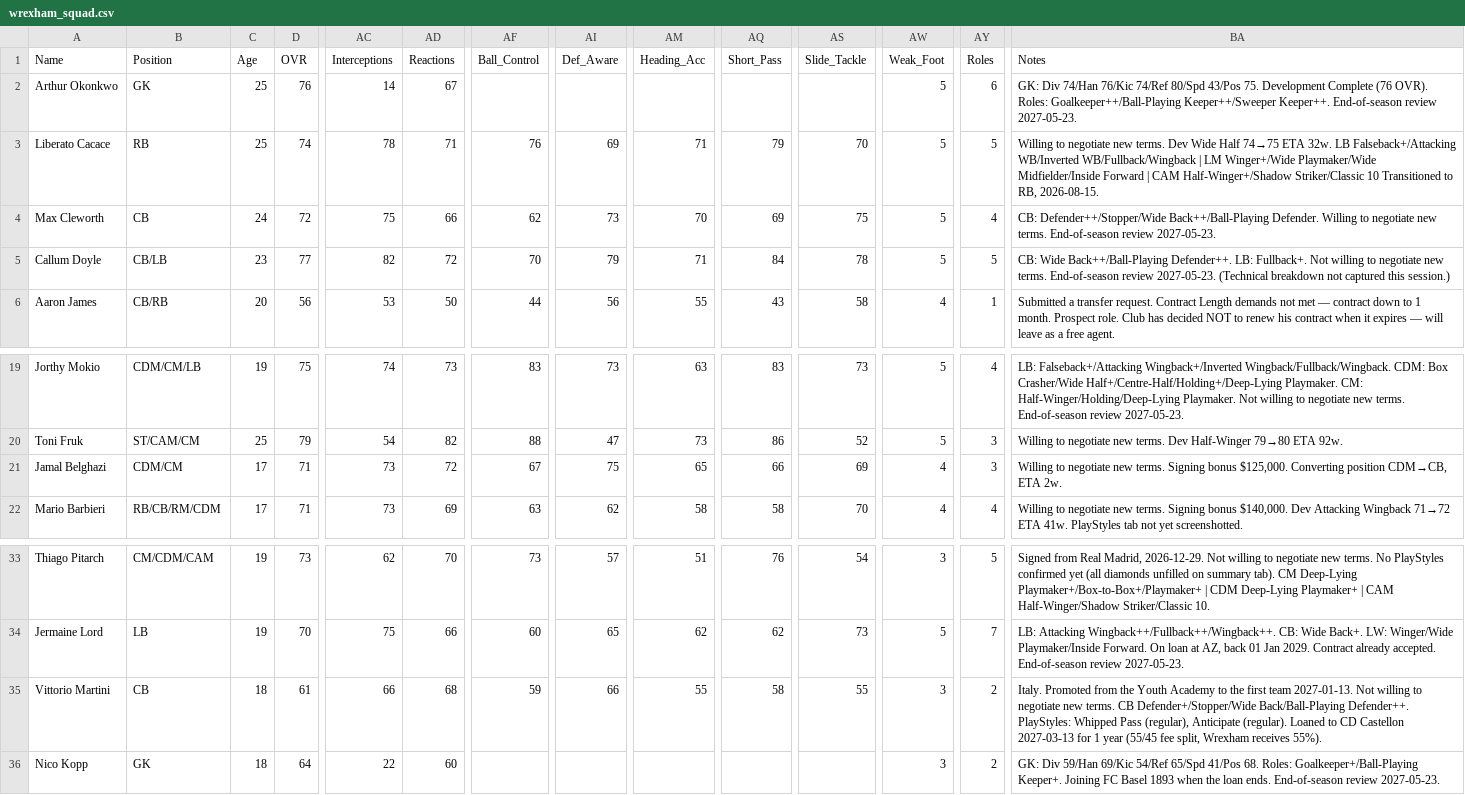
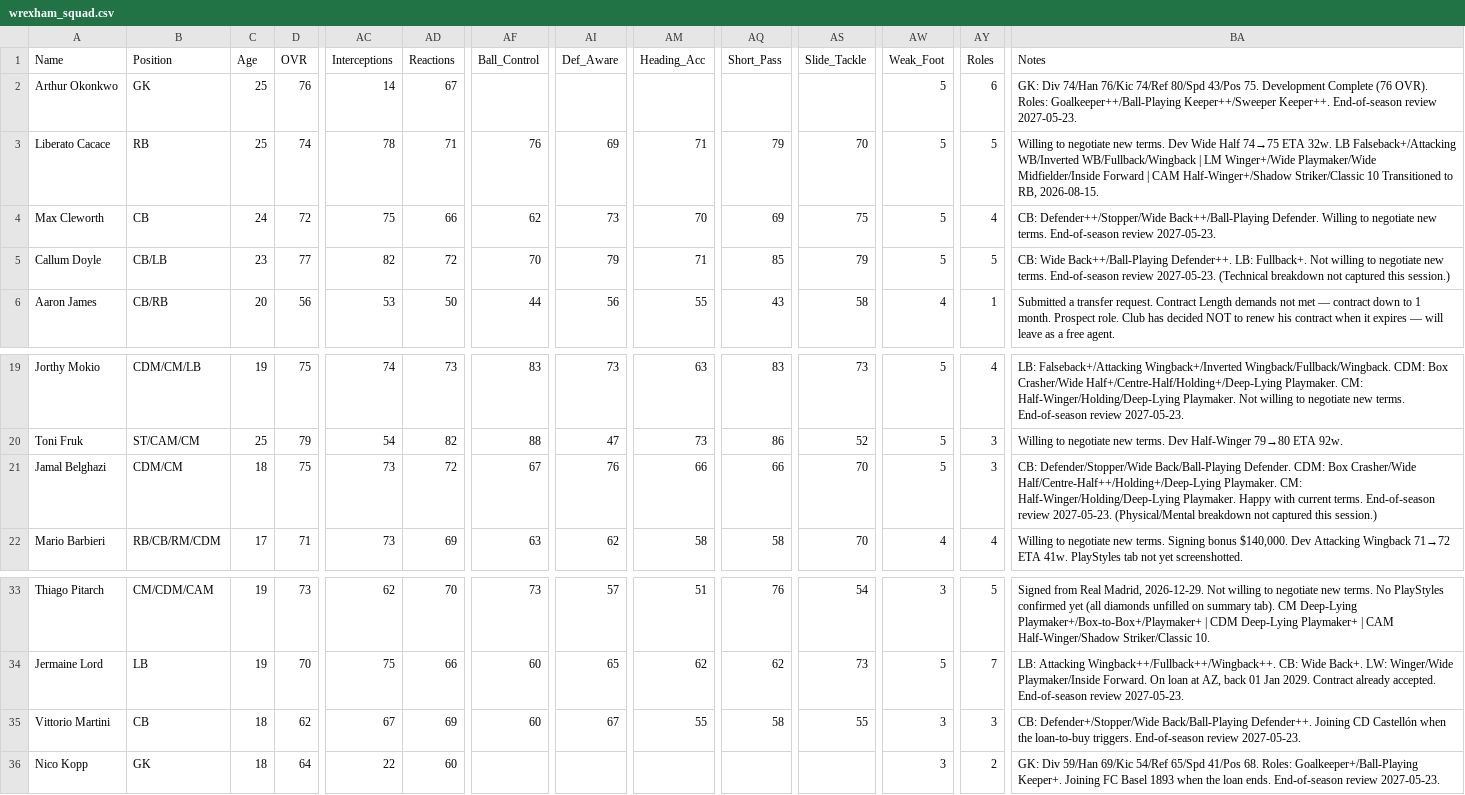
Before and after one commit to Gaunttk/Keeyvon-Jenkins-FC26-Manager-Career, a CSV file: wrexham_squad.csv, drawn as a sheet; only a part is shown, gaps mark what is left out; the diff names each change by its address in the sheet, - before the commit and + after, or states it on an @@ line.

```diff
--- a/wrexham_squad.csv
+++ b/wrexham_squad.csv
-AQ5 (Short_Pass): 84
+AQ5 (Short_Pass): 85
-AS5 (Slide_Tackle): 78
+AS5 (Slide_Tackle): 79
-C21 (Age): 17
+C21 (Age): 18
-D21 (OVR): 71
+D21 (OVR): 75
-AI21 (Def_Aware): 75
+AI21 (Def_Aware): 76
-AM21 (Heading_Acc): 65
+AM21 (Heading_Acc): 66
-AS21 (Slide_Tackle): 69
+AS21 (Slide_Tackle): 70
-AW21 (Weak_Foot): 4
+AW21 (Weak_Foot): 5
-BA21 (Notes): Willing to negotiate new terms. Signing bonus $125,000. Converting position CDM→CB, ETA 2w.
+BA21 (Notes): CB: Defender/Stopper/Wide Back/Ball-Playing Defender. CDM: Box Crasher/Wide Half/Centre-Half++/Holding+/Deep-Lying Playmaker. CM: Half-Winger/Holding/Deep-Lying Playmaker. Happy with current terms. End-of-season review 2027-05-23. (Physical/Mental breakdown not captured this session.)
-D35 (OVR): 61
+D35 (OVR): 62
-AC35 (Interceptions): 66
+AC35 (Interceptions): 67
-AD35 (Reactions): 68
+AD35 (Reactions): 69
-AF35 (Ball_Control): 59
+AF35 (Ball_Control): 60
-AI35 (Def_Aware): 66
+AI35 (Def_Aware): 67
-AY35 (Roles): 2
+AY35 (Roles): 3
-BA35 (Notes): Italy. Promoted from the Youth Academy to the first team 2027-01-13. Not willing to negotiate new terms. CB Defender+/Stopper/Wide Back/Ball-Playing Defender++. PlayStyles: Whipped Pass (regular), Anticipate (regular). Loaned to CD Castellon 2027-03-13 for 1 year (55/45 fee split, Wrexham receives 55%).
+BA35 (Notes): CB: Defender+/Stopper/Wide Back/Ball-Playing Defender++. Joining CD Castellón when the loan-to-buy triggers. End-of-season review 2027-05-23.
```
Also changed, not shown: player_history.csv.
